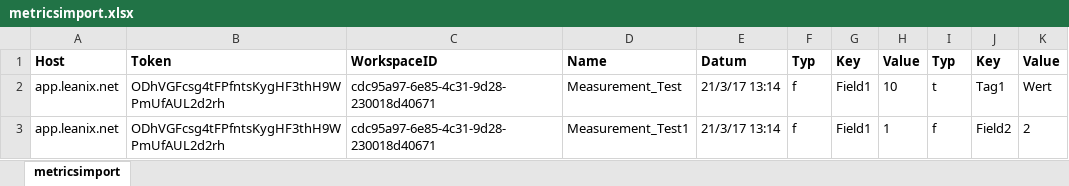
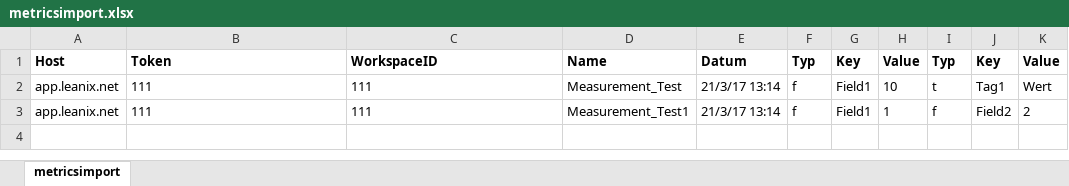
Before and after one commit to incowia/leanix-metrics, an Excel workbook: excel-import/metricsimport.xlsx, sheet metricsimport, drawn as a sheet; values as stored, in another font and other column widths than the file's, no borders; the diff names each change by its address in the sheet, - before the commit and + after, or states it on an @@ line.

Commit message:
delete access information

```diff
--- a/excel-import/metricsimport.xlsx (sheet metricsimport)
+++ b/excel-import/metricsimport.xlsx (sheet metricsimport)
-B2:B3: ODhVGFcsg4tFPfntsKygHF3thH9WPmUfAUL2d2rh
+B2:B3: 111
-C2:C3: cdc95a97-6e85-4c31-9d28-230018d40671
+C2:C3: 111
```
